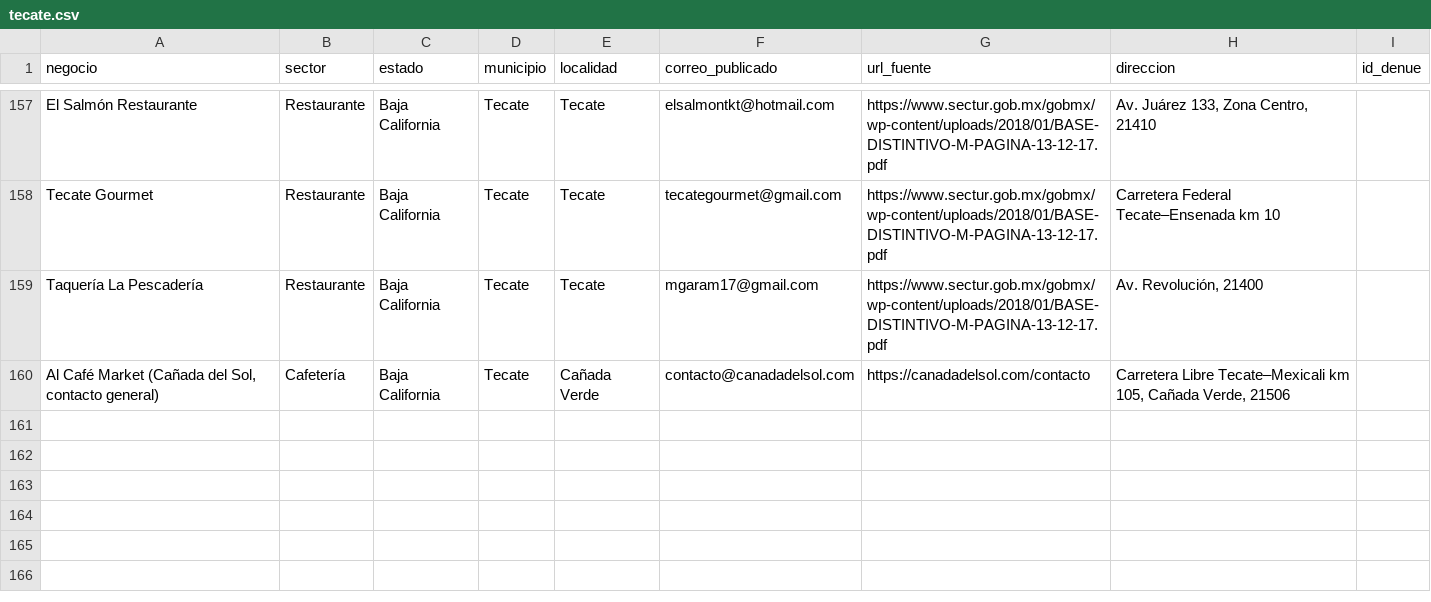
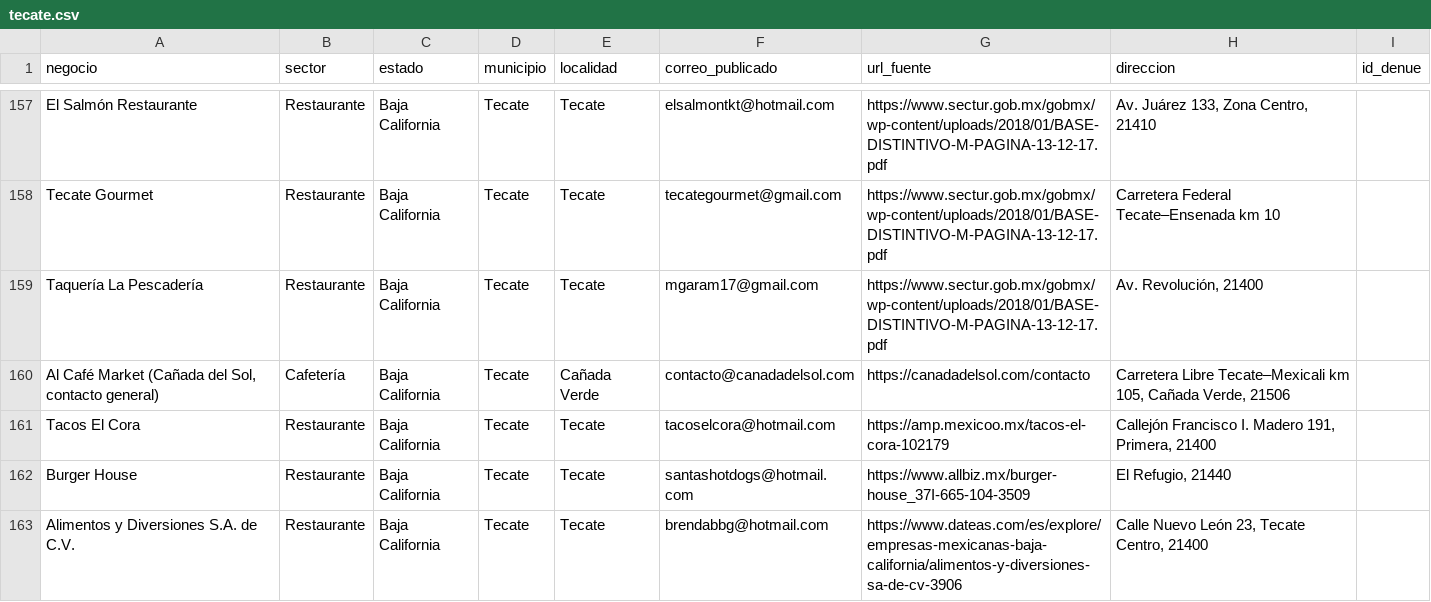
Before and after one commit to tostis005/LP, a CSV file: crm-imports/tecate.csv, drawn as a sheet; only a part is shown, gaps mark what is left out.

Commit message:
Añadir 3 restaurantes de Tecate con correo publicado

```diff
--- a/crm-imports/tecate.csv
+++ b/crm-imports/tecate.csv
@@ -160 +160,4 @@ negocio,sector,estado,municipio,localidad,correo_publicado,url_fuente,direccion,
 "Al Café Market (Cañada del Sol, contacto general)","Cafetería","Baja California","Tecate","Cañada Verde","contacto@canadadelsol.com","https://canadadelsol.com/contacto","Carretera Libre Tecate–Mexicali km 105, Cañada Verde, 21506",""
+"Tacos El Cora","Restaurante","Baja California","Tecate","Tecate","tacoselcora@hotmail.com","https://amp.mexicoo.mx/tacos-el-cora-102179","Callejón Francisco I. Madero 191, Primera, 21400",""
+"Burger House","Restaurante","Baja California","Tecate","Tecate","santashotdogs@hotmail.com","https://www.allbiz.mx/burger-house_37I-665-104-3509","El Refugio, 21440",""
+"Alimentos y Diversiones S.A. de C.V.","Restaurante","Baja California","Tecate","Tecate","brendabbg@hotmail.com","https://www.dateas.com/es/explore/empresas-mexicanas-baja-california/alimentos-y-diversiones-sa-de-cv-3906","Calle Nuevo León 23, Tecate Centro, 21400",""
```
